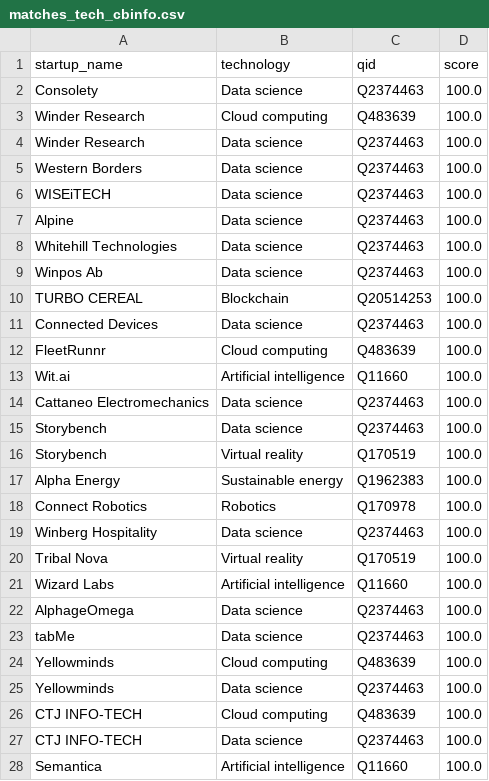
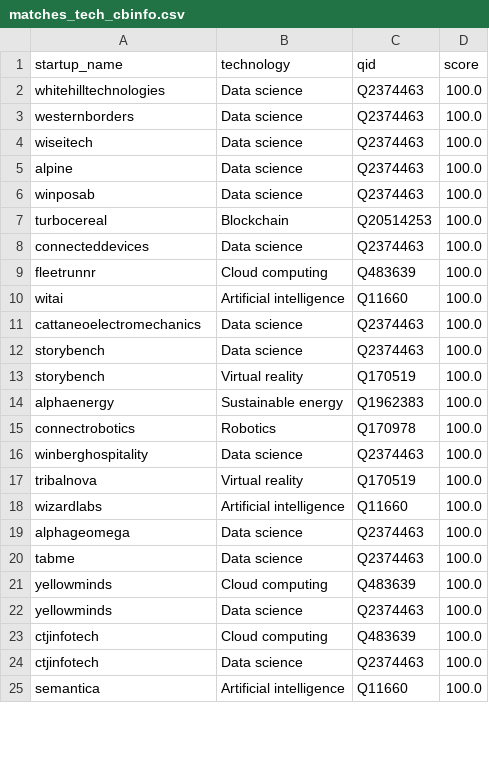
Before and after one commit to nyfabbie/KGofEmergingTech, a CSV file: data/matches_tech_cbinfo.csv, drawn as a sheet; only a part is shown; the diff covers the shown part only.

```diff
--- a/data/matches_tech_cbinfo.csv
+++ b/data/matches_tech_cbinfo.csv
@@ -1,28 +1,25 @@
 startup_name,technology,qid,score
-Consolety,Data science,Q2374463,100.0
-Winder Research,Cloud computing,Q483639,100.0
-Winder Research,Data science,Q2374463,100.0
-Western Borders,Data science,Q2374463,100.0
-WISEiTECH,Data science,Q2374463,100.0
-Alpine,Data science,Q2374463,100.0
-Whitehill Technologies,Data science,Q2374463,100.0
-Winpos Ab,Data science,Q2374463,100.0
-TURBO CEREAL,Blockchain,Q20514253,100.0
-Connected Devices,Data science,Q2374463,100.0
-FleetRunnr,Cloud computing,Q483639,100.0
-Wit.ai,Artificial intelligence,Q11660,100.0
-Cattaneo Electromechanics,Data science,Q2374463,100.0
-Storybench,Data science,Q2374463,100.0
-Storybench,Virtual reality,Q170519,100.0
-Alpha Energy,Sustainable energy,Q1962383,100.0
-Connect Robotics,Robotics,Q170978,100.0
-Winberg Hospitality,Data science,Q2374463,100.0
-Tribal Nova,Virtual reality,Q170519,100.0
-Wizard Labs,Artificial intelligence,Q11660,100.0
-AlphageOmega,Data science,Q2374463,100.0
-tabMe,Data science,Q2374463,100.0
-Yellowminds,Cloud computing,Q483639,100.0
-Yellowminds,Data science,Q2374463,100.0
-CTJ INFO-TECH,Cloud computing,Q483639,100.0
-CTJ INFO-TECH,Data science,Q2374463,100.0
-Semantica,Artificial intelligence,Q11660,100.0
+whitehilltechnologies,Data science,Q2374463,100.0
+westernborders,Data science,Q2374463,100.0
+wiseitech,Data science,Q2374463,100.0
+alpine,Data science,Q2374463,100.0
+winposab,Data science,Q2374463,100.0
+turbocereal,Blockchain,Q20514253,100.0
+connecteddevices,Data science,Q2374463,100.0
+fleetrunnr,Cloud computing,Q483639,100.0
+witai,Artificial intelligence,Q11660,100.0
+cattaneoelectromechanics,Data science,Q2374463,100.0
+storybench,Data science,Q2374463,100.0
+storybench,Virtual reality,Q170519,100.0
+alphaenergy,Sustainable energy,Q1962383,100.0
+connectrobotics,Robotics,Q170978,100.0
+winberghospitality,Data science,Q2374463,100.0
+tribalnova,Virtual reality,Q170519,100.0
+wizardlabs,Artificial intelligence,Q11660,100.0
+alphageomega,Data science,Q2374463,100.0
+tabme,Data science,Q2374463,100.0
+yellowminds,Cloud computing,Q483639,100.0
+yellowminds,Data science,Q2374463,100.0
+ctjinfotech,Cloud computing,Q483639,100.0
+ctjinfotech,Data science,Q2374463,100.0
+semantica,Artificial intelligence,Q11660,100.0
```
Also changed, not shown: 95 edited cells elsewhere in this file, data/matches_tech_startup.csv, 4 other files.
